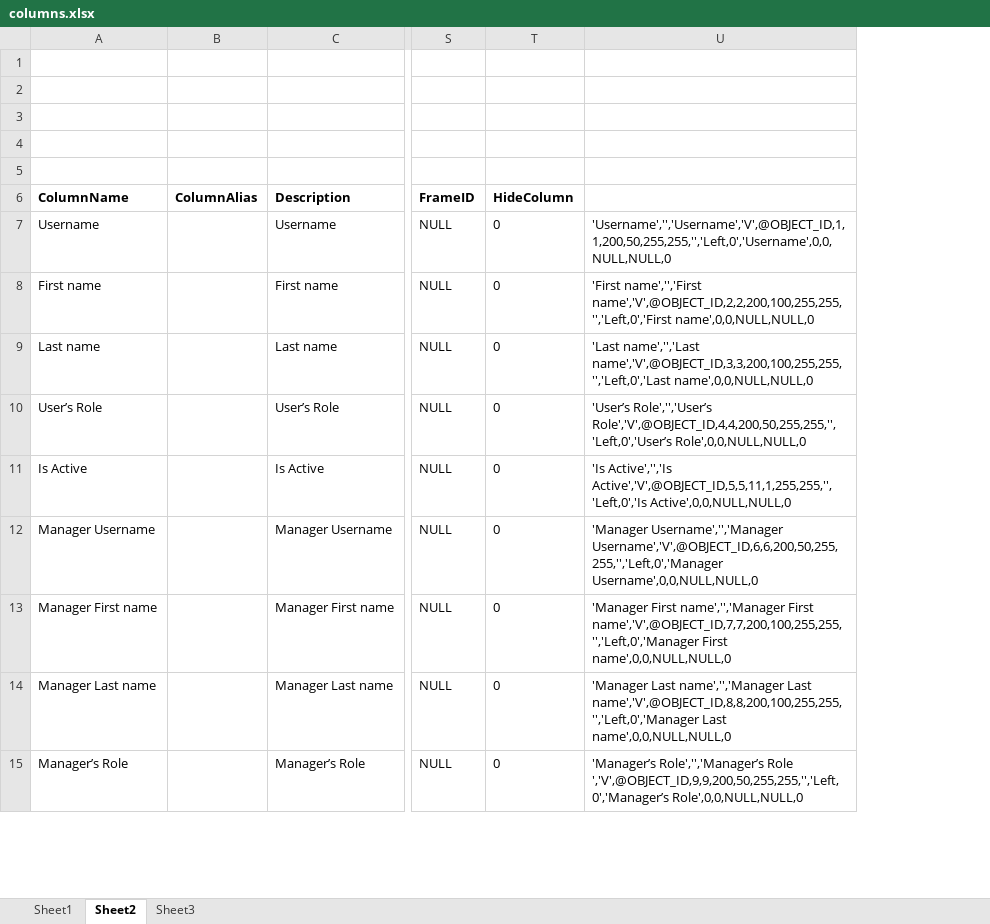
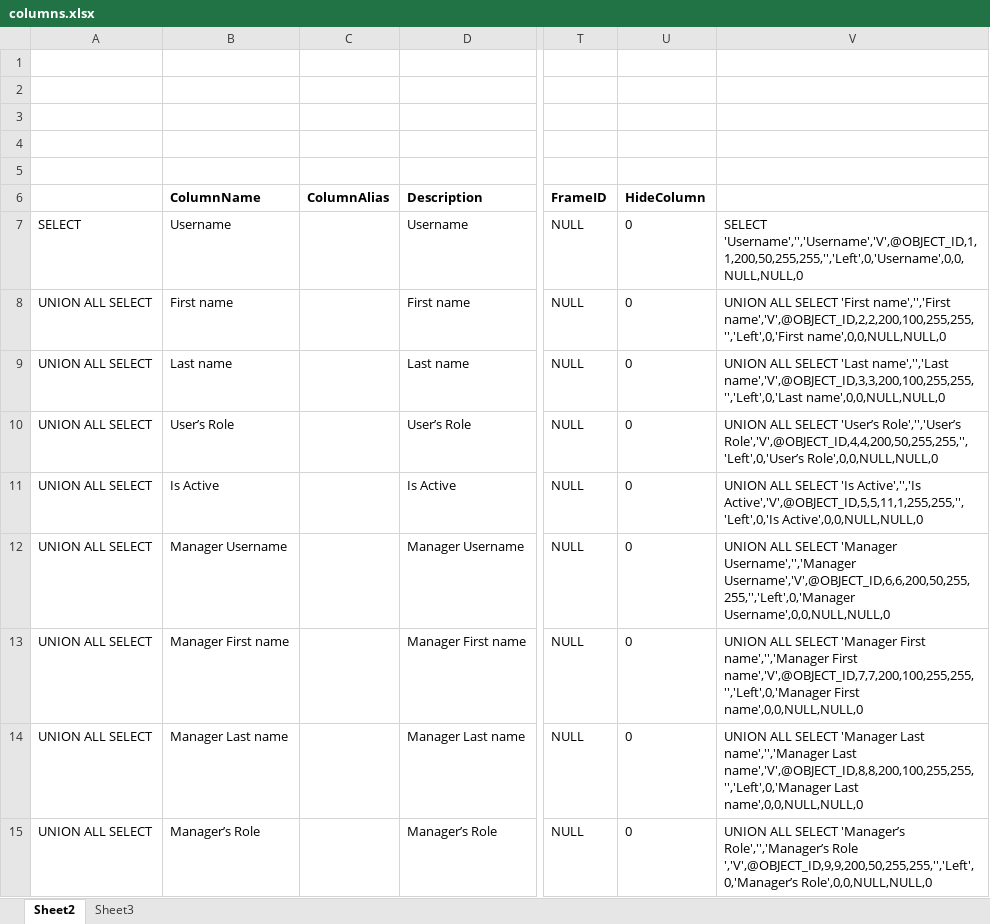
Before and after one commit to b0gthan/localMI, an Excel workbook: Jira/MOBILEINSIGHT-17371 Create Contribution View in RB/columns.xlsx, sheet Sheet2, drawn as a sheet; only a part is shown, gaps mark what is left out; values as stored, in another font and other column widths than the file's, no borders; removed rows and columns are numbered as before the commit, all else as after; the diff covers the shown part only; the diff names each change by its address in the sheet, - before the commit and + after, or states it on an @@ line.

```diff
--- a/Jira/MOBILEINSIGHT-17371 Create Contribution View in RB/columns.xlsx (sheet Sheet2)
+++ b/Jira/MOBILEINSIGHT-17371 Create Contribution View in RB/columns.xlsx (sheet Sheet2)
-sheet tab: Sheet1
+column A, rows 7-15: SELECT | UNION ALL SELECT | UNION ALL SELECT | UNION ALL SELECT | UNION ALL SELECT | UNION ALL SELECT | UNION ALL SELECT | UNION ALL SELECT | UNION ALL SELECT
-column U, rows 7-15: 'Username','','Username','V',@OBJECT_ID,1,1,200,50,255,255,'','Left,0','Username',0,0,NULL,NULL,0 | 'First name','','First name','V',@OBJECT_ID,2,2,200,100,255,255,'','Left,0','First name',0,0,NULL,NULL,0 | 'Last name','','Last name','V',@OBJECT_ID,3,3,200,100,255,255,'','Left,0','Last name',0,0,NULL,NULL,0 | 'User’s Role','','User’s Role','V',@OBJECT_ID,4,4,200,50,255,255,'','Left,0','User’s Role',0,0,NULL,NULL,0 | 'Is Active','','Is Active','V',@OBJECT_ID,5,5,11,1,255,255,'','Left,0','Is Active',0,0,NULL,NULL,0 | 'Manager Username','','Manager Username','V',@OBJECT_ID,6,6,200,50,255,255,'','Left,0','Manager Username',0,0,NULL,NULL,0 | 'Manager First name','','Manager First name','V',@OBJECT_ID,7,7,200,100,255,255,'','Left,0','Manager First name',0,0,NULL,NULL,0 | 'Manager Last name','','Manager Last name','V',@OBJECT_ID,8,8,200,100,255,255,'','Left,0','Manager Last name',0,0,NULL,NULL,0 | 'Manager’s Role','','Manager’s Role ','V',@OBJECT_ID,9,9,200,50,255,255,'','Left,0','Manager’s Role',0,0,NULL,NULL,0
+column V, rows 7-15: SELECT 'Username','','Username','V',@OBJECT_ID,1,1,200,50,255,255,'','Left',0,'Username',0,0,NULL,NULL,0 | UNION ALL SELECT 'First name','','First name','V',@OBJECT_ID,2,2,200,100,255,255,'','Left',0,'First name',0,0,NULL,NULL,0 | UNION ALL SELECT 'Last name','','Last name','V',@OBJECT_ID,3,3,200,100,255,255,'','Left',0,'Last name',0,0,NULL,NULL,0 | UNION ALL SELECT 'User’s Role','','User’s Role','V',@OBJECT_ID,4,4,200,50,255,255,'','Left',0,'User’s Role',0,0,NULL,NULL,0 | UNION ALL SELECT 'Is Active','','Is Active','V',@OBJECT_ID,5,5,11,1,255,255,'','Left',0,'Is Active',0,0,NULL,NULL,0 | UNION ALL SELECT 'Manager Username','','Manager Username','V',@OBJECT_ID,6,6,200,50,255,255,'','Left',0,'Manager Username',0,0,NULL,NULL,0 | UNION ALL SELECT 'Manager First name','','Manager First name','V',@OBJECT_ID,7,7,200,100,255,255,'','Left',0,'Manager First name',0,0,NULL,NULL,0 | UNION ALL SELECT 'Manager Last name','','Manager Last name','V',@OBJECT_ID,8,8,200,100,255,255,'','Left',0,'Manager Last name',0,0,NULL,NULL,0 | UNION ALL SELECT 'Manager’s Role','','Manager’s Role ','V',@OBJECT_ID,9,9,200,50,255,255,'','Left',0,'Manager’s Role',0,0,NULL,NULL,0
```
Also changed, not shown: 8 edited cells elsewhere in this sheet, 1 other file.
